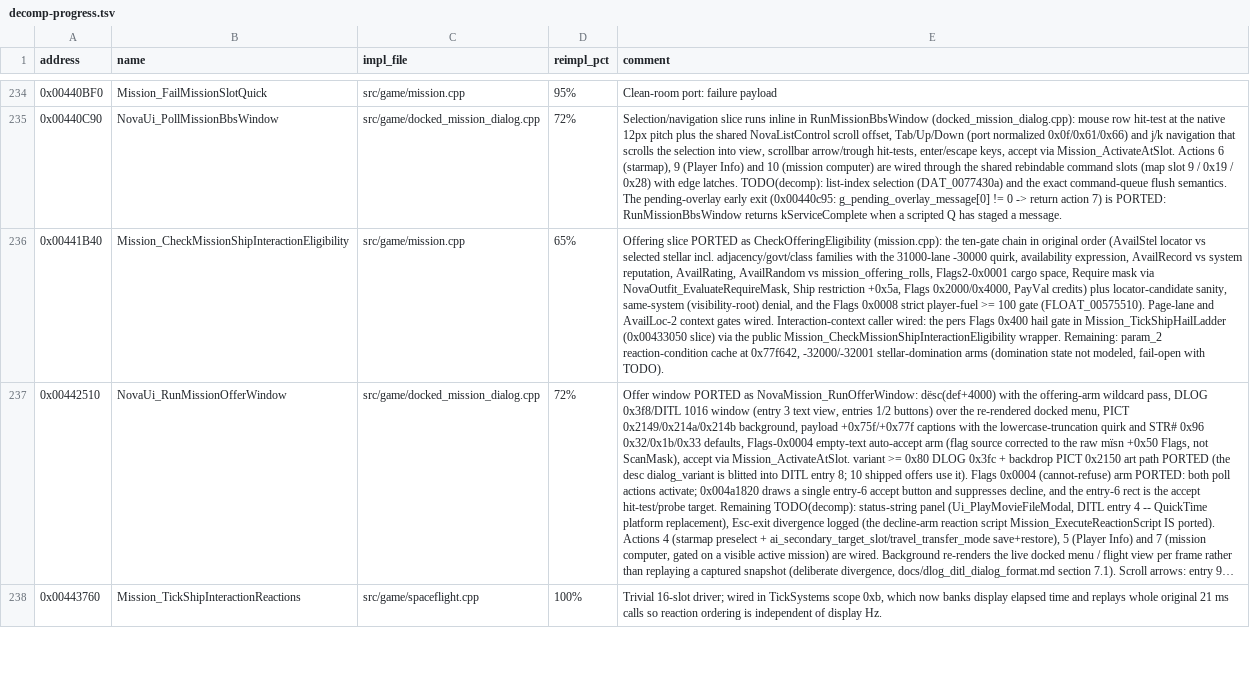
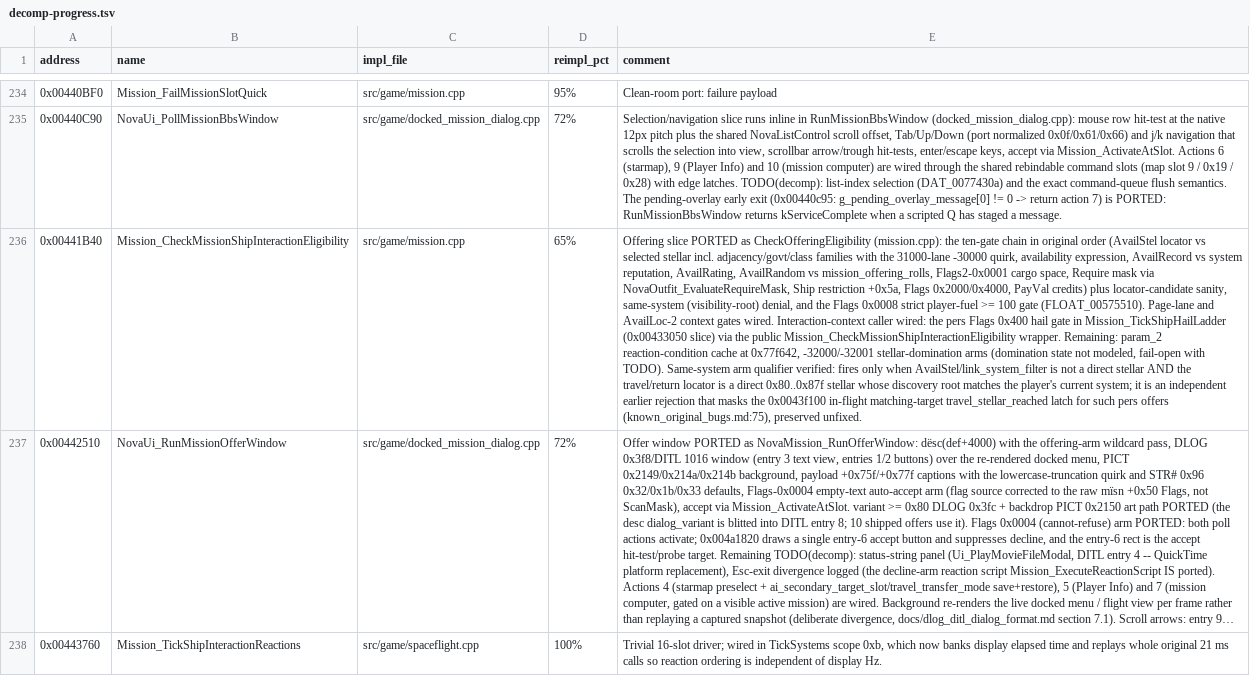
Before and after one commit to wraitii/evnova-decomp, a TSV file: decomp-progress.tsv, drawn as a sheet; only a part is shown, gaps mark what is left out; long unchanged cells end in …; the diff covers the shown part only; the diff names each change by its address in the sheet, - before the commit and + after, or states it on an @@ line.

Commit message:
Fix mission activation, destination tracking, and resource decoding
Restore DatePostInc decoding, resolved cargo gates, activation ordering, auxiliary fleet normalization, and mission map arrows. Rename the TravelStel progress flag and preserve nested offer context with a late target read.

Deliberately require landed state for acceptance-time TravelStel credit as an ungated BUGFIX(original). Record evidence and remaining gaps in the tracker and known-bug list.

Validation: release and debug builds; 720 tests passing in each; clean reference audit.

```diff
--- a/decomp-progress.tsv
+++ b/decomp-progress.tsv
-E236 (comment): …with TODO).
+E236 (comment): …with TODO). Same-system arm qualifier verified: fires only when AvailStel/link_system_filter is not a direct stellar AND the travel/return locator is a direct 0x80..0x87f stellar whose discovery root matches the player's current system; it is an independent earlier rejection that masks the 0x0043f100 in-flight matching-target travel_stellar_reached latch for such pers offers (known_original_bugs.md:75), preserved unfixed.
```
Also changed, not shown: 11 edited cells elsewhere in this file, 20 other files.
